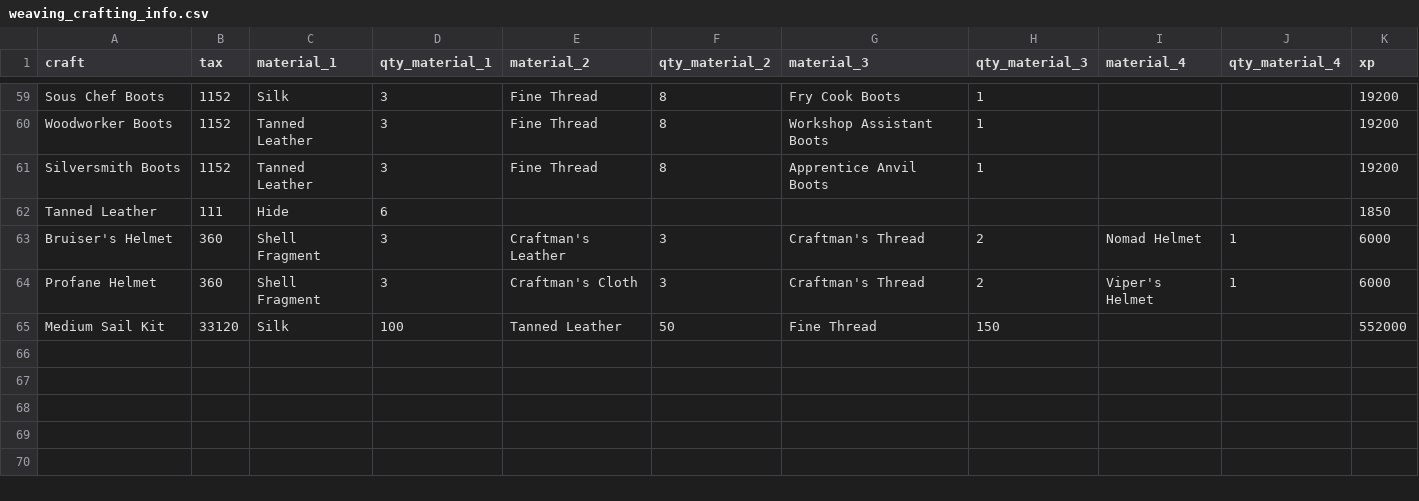
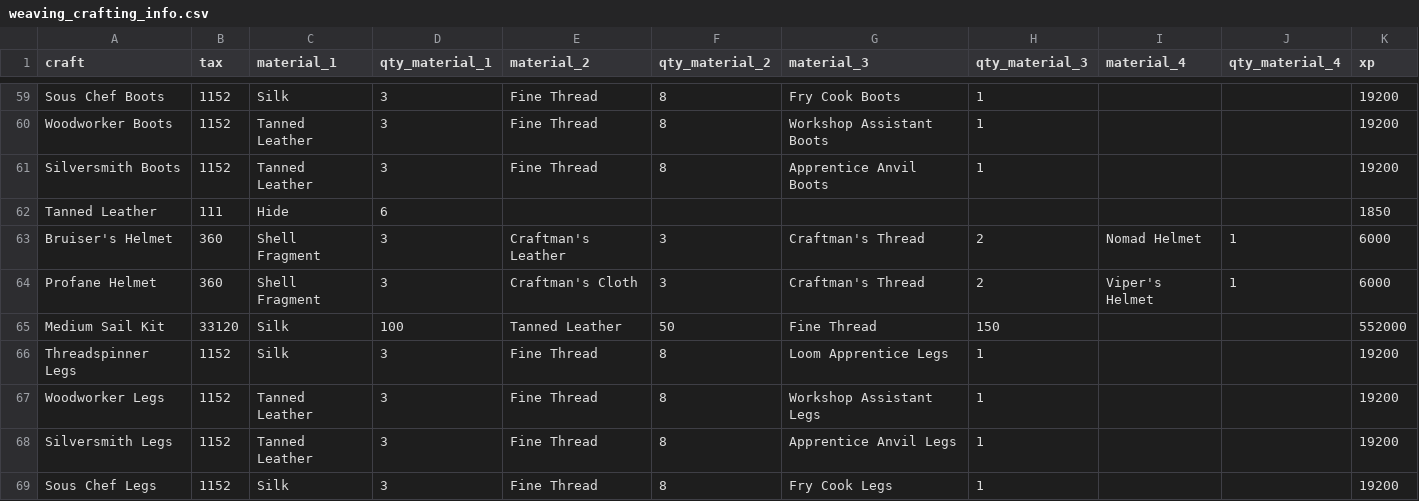
Before and after one commit to americoalmeidaf/ravendawn-calculators, a CSV file: data/weaving_crafting_info.csv, drawn as a sheet; only a part is shown, gaps mark what is left out; the diff names each change by its address in the sheet, - before the commit and + after, or states it on an @@ line.

Commit message:
crafting t2

```diff
--- a/data/weaving_crafting_info.csv
+++ b/data/weaving_crafting_info.csv
+row 66: Threadspinner Legs | 1152 | Silk | 3 | Fine Thread | 8 | Loom Apprentice Legs | 1 |  |  | 19200
+row 67: Woodworker Legs | 1152 | Tanned Leather | 3 | Fine Thread | 8 | Workshop Assistant Legs | 1 |  |  | 19200
+row 68: Silversmith Legs | 1152 | Tanned Leather | 3 | Fine Thread | 8 | Apprentice Anvil Legs | 1 |  |  | 19200
+row 69: Sous Chef Legs | 1152 | Silk | 3 | Fine Thread | 8 | Fry Cook Legs | 1 |  |  | 19200
```
Also changed, not shown: data/weaving_materials.csv.
